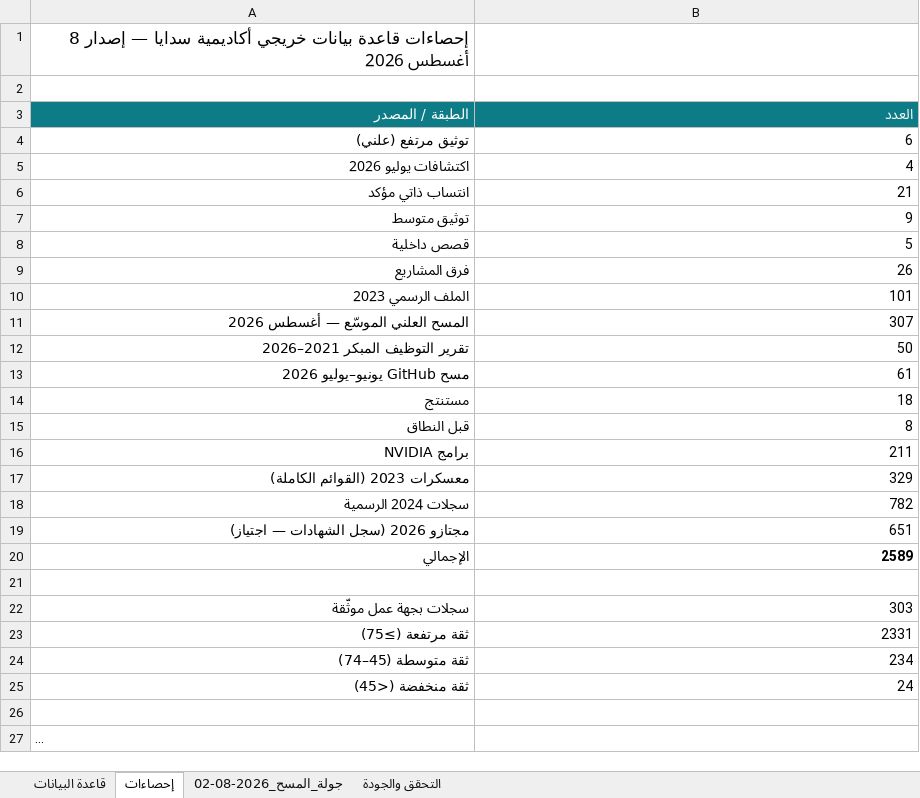
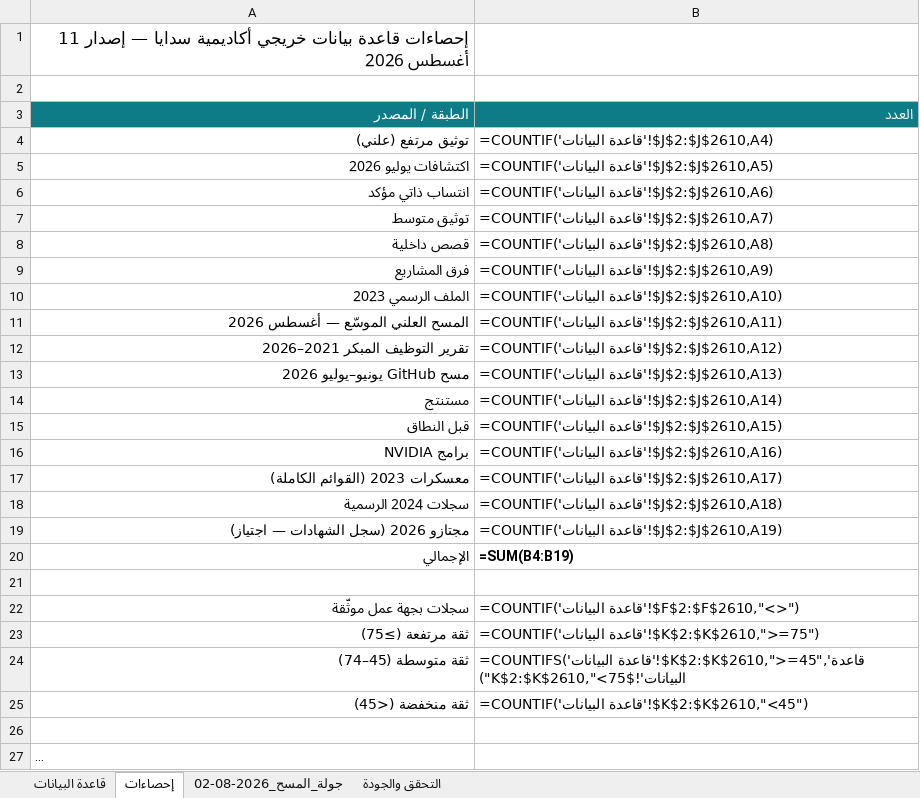
Before and after one commit to malenezi/malenezi, an Excel workbook: Academy/Graduates/Graduates_Database.xlsx, sheet إحصاءات, drawn as a sheet; long unchanged cells end in …; values as stored, in another font and other column widths than the file's, no borders; formulas without a stored value are shown as written; the diff names each change by its address in the sheet, - before the commit and + after, or states it on an @@ line.

```diff
--- a/Academy/Graduates/Graduates_Database.xlsx (sheet إحصاءات)
+++ b/Academy/Graduates/Graduates_Database.xlsx (sheet إحصاءات)
-A1 (الطبقة / المصدر): …— إصدار 8 أغسطس 2026
+A1 (الطبقة / المصدر): …— إصدار 11 أغسطس 2026
-B4 (العدد): 6
+B4 (العدد): =COUNTIF('قاعدة البيانات'!$J$2:$J$2610,A4)
-B5 (العدد): 4
+B5 (العدد): =COUNTIF('قاعدة البيانات'!$J$2:$J$2610,A5)
-B6 (العدد): 21
+B6 (العدد): =COUNTIF('قاعدة البيانات'!$J$2:$J$2610,A6)
-B7 (العدد): 9
+B7 (العدد): =COUNTIF('قاعدة البيانات'!$J$2:$J$2610,A7)
-B8 (العدد): 5
+B8 (العدد): =COUNTIF('قاعدة البيانات'!$J$2:$J$2610,A8)
-B9 (العدد): 26
+B9 (العدد): =COUNTIF('قاعدة البيانات'!$J$2:$J$2610,A9)
-B10 (العدد): 101
+B10 (العدد): =COUNTIF('قاعدة البيانات'!$J$2:$J$2610,A10)
-B11 (العدد): 307
+B11 (العدد): =COUNTIF('قاعدة البيانات'!$J$2:$J$2610,A11)
-B12 (العدد): 50
+B12 (العدد): =COUNTIF('قاعدة البيانات'!$J$2:$J$2610,A12)
-B13 (العدد): 61
+B13 (العدد): =COUNTIF('قاعدة البيانات'!$J$2:$J$2610,A13)
-B14 (العدد): 18
+B14 (العدد): =COUNTIF('قاعدة البيانات'!$J$2:$J$2610,A14)
-B15 (العدد): 8
+B15 (العدد): =COUNTIF('قاعدة البيانات'!$J$2:$J$2610,A15)
-B16 (العدد): 211
+B16 (العدد): =COUNTIF('قاعدة البيانات'!$J$2:$J$2610,A16)
-B17 (العدد): 329
+B17 (العدد): =COUNTIF('قاعدة البيانات'!$J$2:$J$2610,A17)
-B18 (العدد): 782
+B18 (العدد): =COUNTIF('قاعدة البيانات'!$J$2:$J$2610,A18)
-B19 (العدد): 651
+B19 (العدد): =COUNTIF('قاعدة البيانات'!$J$2:$J$2610,A19)
-B20 (العدد): 2589
+B20 (العدد): =SUM(B4:B19)
-B22 (العدد): 303
+B22 (العدد): =COUNTIF('قاعدة البيانات'!$F$2:$F$2610,"<>")
-B23 (العدد): 2331
+B23 (العدد): =COUNTIF('قاعدة البيانات'!$K$2:$K$2610,">=75")
-B24 (العدد): 234
+B24 (العدد): =COUNTIFS('قاعدة البيانات'!$K$2:$K$2610,">=45",'قاعدة البيانات'!$K$2:$K$2610,"<75")
-B25 (العدد): 24
+B25 (العدد): =COUNTIF('قاعدة البيانات'!$K$2:$K$2610,"<45")
```
Also changed, not shown: sheet قاعدة البيانات, charts or pictures, 3 other files.
